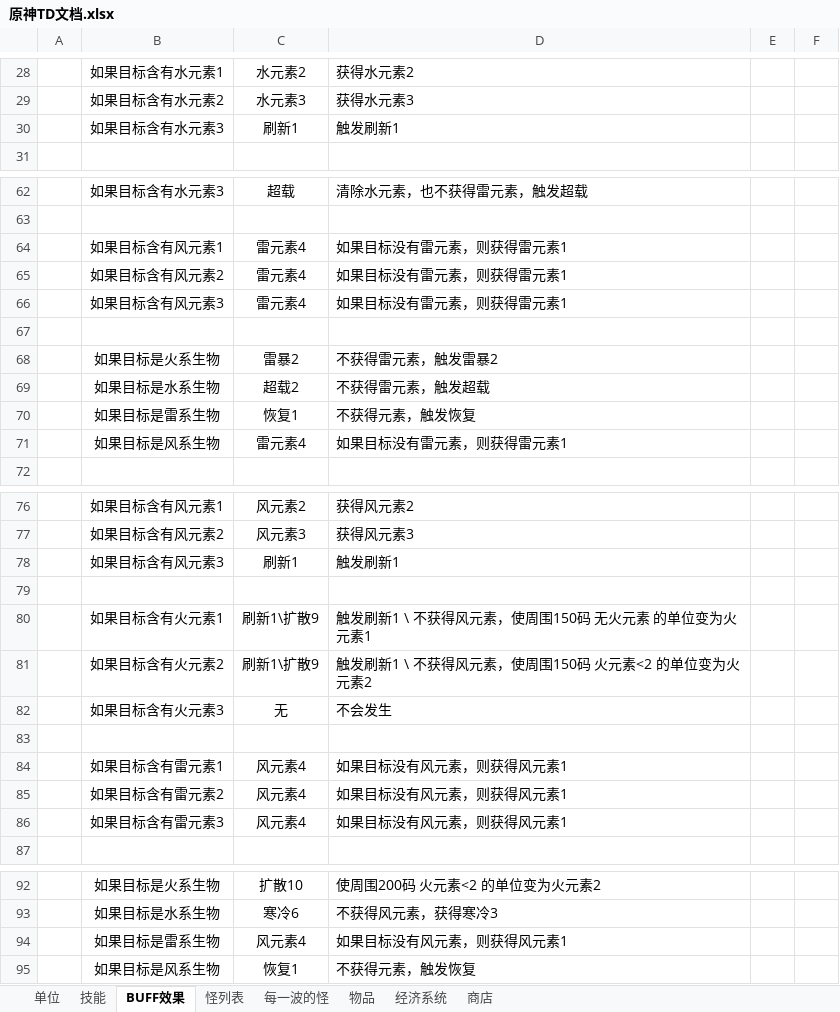
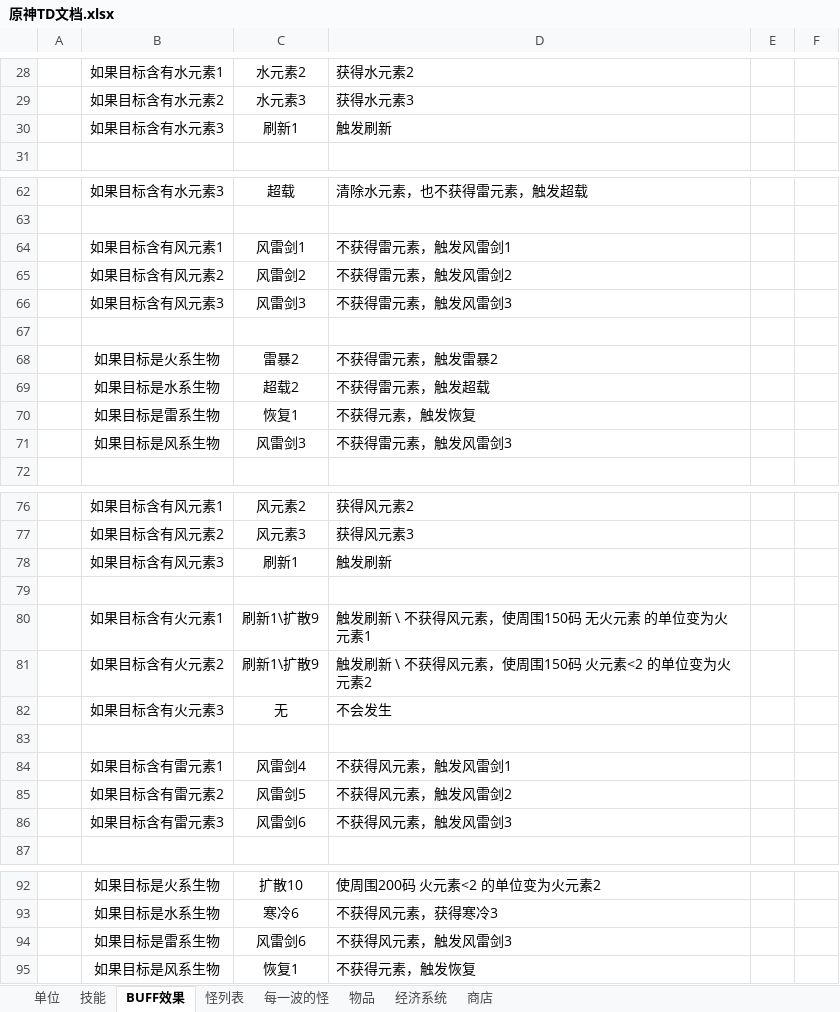
Before and after one commit to j8383888/War3MapTD, an Excel workbook: 原神TD文档.xlsx, sheet BUFF效果, drawn as a sheet; only a part is shown, gaps mark what is left out; values as stored, in another font and other column widths than the file's, no borders; charts and pictures not drawn; removed rows and columns are numbered as before the commit, all else as after; the diff covers the shown part only; the diff names each change by its address in the sheet, - before the commit and + after, or states it on an @@ line.

```diff
--- a/原神TD文档.xlsx (sheet BUFF效果)
+++ b/原神TD文档.xlsx (sheet BUFF效果)
-D30: 触发刷新1
+D30: 触发刷新
-row 64:  | 如果目标含有风元素1 | 雷元素4 | 如果目标没有雷元素，则获得雷元素1
-row 65:  | 如果目标含有风元素2 | 雷元素4 | 如果目标没有雷元素，则获得雷元素1
-row 66:  | 如果目标含有风元素3 | 雷元素4 | 如果目标没有雷元素，则获得雷元素1
+row 64:  | 如果目标含有风元素1 | 风雷剑1 | 不获得雷元素，触发风雷剑1
+row 65:  | 如果目标含有风元素2 | 风雷剑2 | 不获得雷元素，触发风雷剑2
+row 66:  | 如果目标含有风元素3 | 风雷剑3 | 不获得雷元素，触发风雷剑3
-row 71:  | 如果目标是风系生物 | 雷元素4 | 如果目标没有雷元素，则获得雷元素1
+row 71:  | 如果目标是风系生物 | 风雷剑3 | 不获得雷元素，触发风雷剑3
-D78: 触发刷新1
+D78: 触发刷新
-D80: 触发刷新1 \ 不获得风元素，使周围150码 无火元素 的单位变为火元素1
+D80: 触发刷新 \ 不获得风元素，使周围150码 无火元素 的单位变为火元素1
-D81: 触发刷新1 \ 不获得风元素，使周围150码 火元素<2 的单位变为火元素2
+D81: 触发刷新 \ 不获得风元素，使周围150码 火元素<2 的单位变为火元素2
-row 84:  | 如果目标含有雷元素1 | 风元素4 | 如果目标没有风元素，则获得风元素1
-row 85:  | 如果目标含有雷元素2 | 风元素4 | 如果目标没有风元素，则获得风元素1
-row 86:  | 如果目标含有雷元素3 | 风元素4 | 如果目标没有风元素，则获得风元素1
+row 84:  | 如果目标含有雷元素1 | 风雷剑4 | 不获得风元素，触发风雷剑1
+row 85:  | 如果目标含有雷元素2 | 风雷剑5 | 不获得风元素，触发风雷剑2
+row 86:  | 如果目标含有雷元素3 | 风雷剑6 | 不获得风元素，触发风雷剑3
-row 94:  | 如果目标是雷系生物 | 风元素4 | 如果目标没有风元素，则获得风元素1
+row 94:  | 如果目标是雷系生物 | 风雷剑6 | 不获得风元素，触发风雷剑3
```
Also changed, not shown: 3 added rows, 6 edited cells and cell formats elsewhere in this sheet, sheet 怪列表, sheet 技能, charts or pictures.
